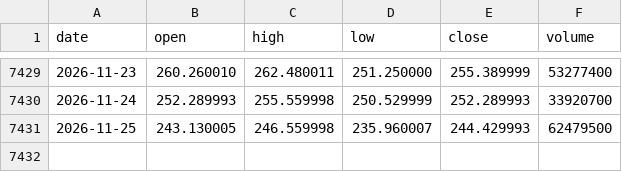
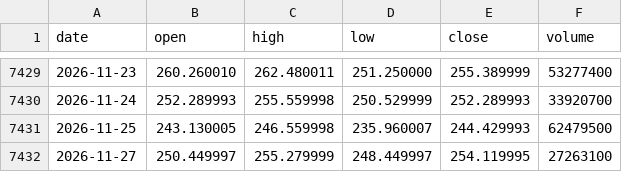
Before and after one commit to mnigc/MacroPilot, a CSV file: data/prices/AMZN.csv, drawn as a sheet; only a part is shown, gaps mark what is left out.

```diff
--- a/data/prices/AMZN.csv
+++ b/data/prices/AMZN.csv
@@ -7431 +7431,2 @@ date,open,high,low,close,volume
 2026-11-25,243.130005,246.559998,235.960007,244.429993,62479500
+2026-11-27,250.449997,255.279999,248.449997,254.119995,27263100
```
Also changed, not shown: data/prices/AAPL.csv, data/prices/GOOGL.csv, 6 other files.
